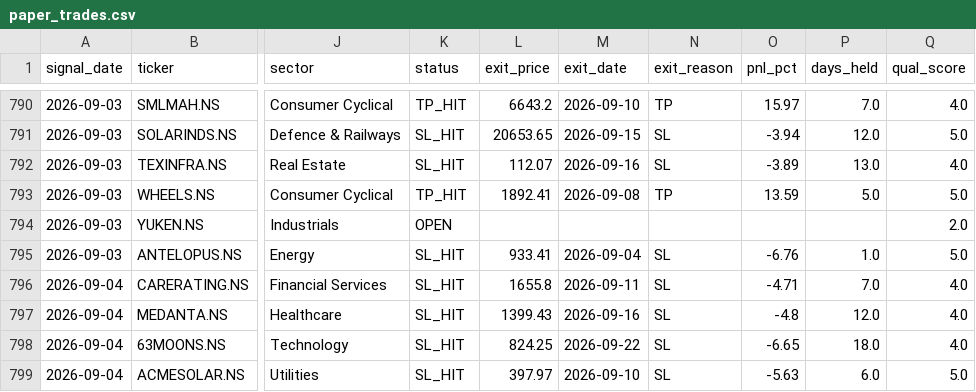
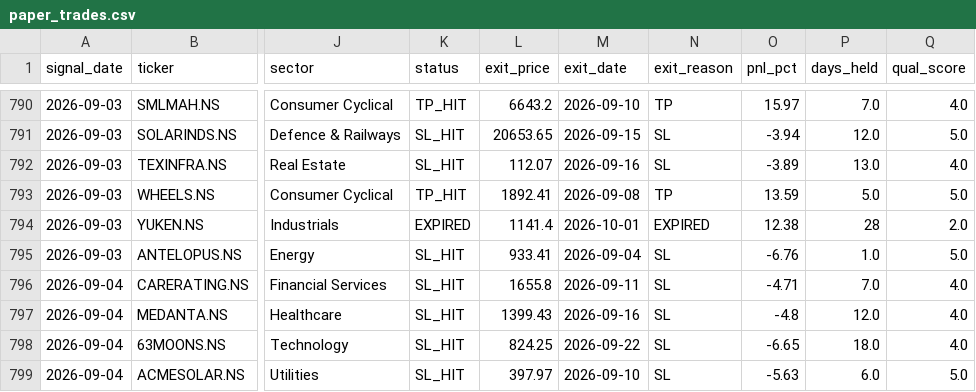
Before and after one commit to SanjayJoshi116/quant_backtesting, a CSV file: logs/paper_trades.csv, drawn as a sheet; only a part is shown, gaps mark what is left out; the diff covers the shown part only; the diff names each change by its address in the sheet, - before the commit and + after, or states it on an @@ line.

```diff
--- a/logs/paper_trades.csv
+++ b/logs/paper_trades.csv
-K794 (status): OPEN
+K794 (status): EXPIRED
-L794 (exit_price): (empty)
+L794 (exit_price): 1141.4
-M794 (exit_date): (empty)
+M794 (exit_date): 2026-10-01
-N794 (exit_reason): (empty)
+N794 (exit_reason): EXPIRED
-O794 (pnl_pct): (empty)
+O794 (pnl_pct): 12.38
-P794 (days_held): (empty)
+P794 (days_held): 28
```
Also changed, not shown: 31 edited cells elsewhere in this file, 32 other files.
